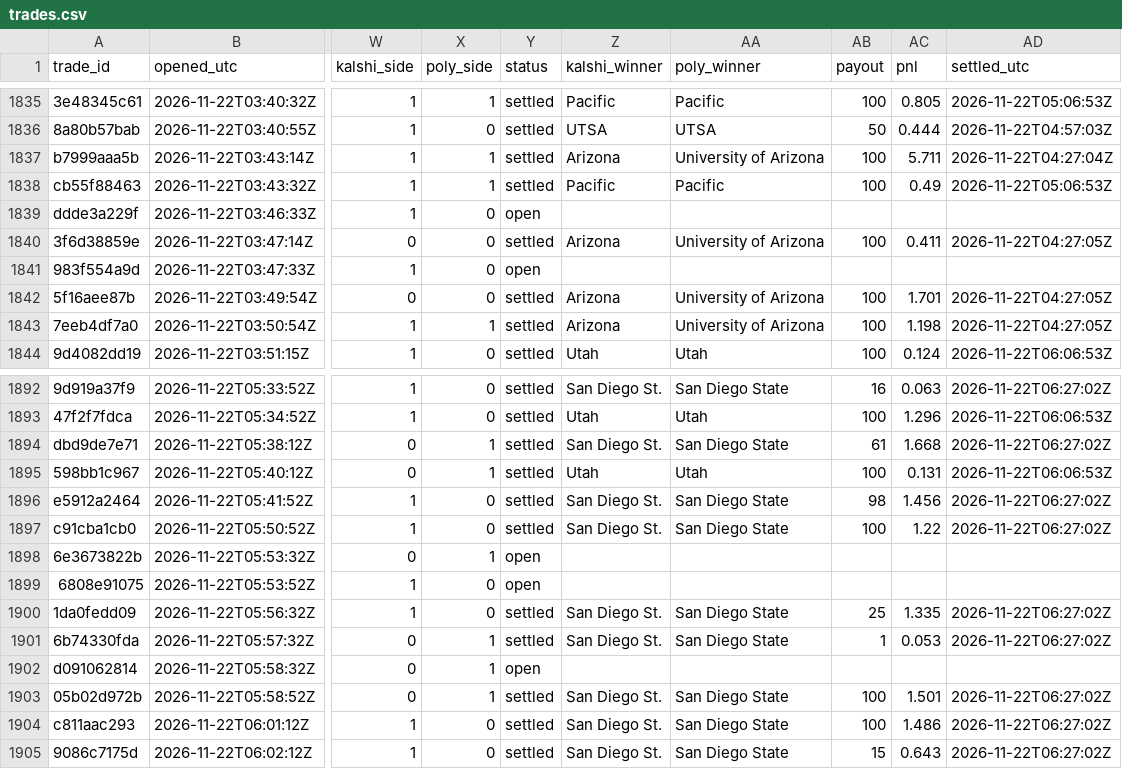
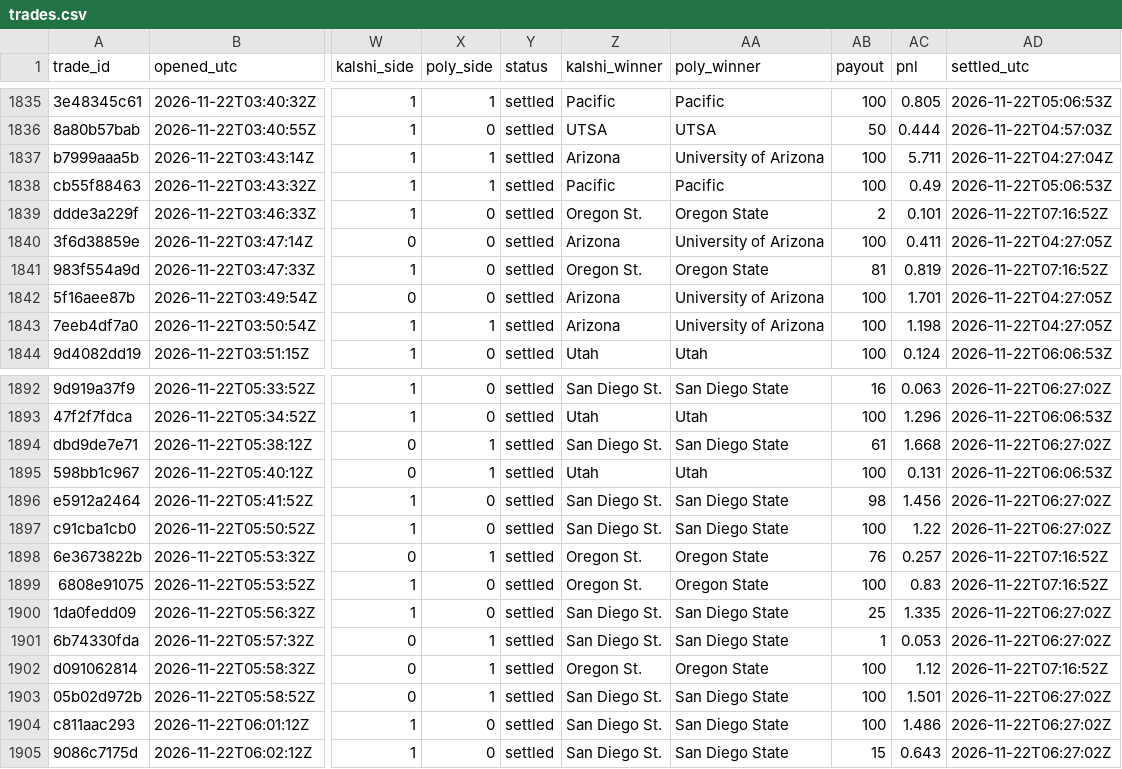
Before and after one commit to gwjp19/Garage-Band-Hedge-Fund, a CSV file: data/trades.csv, drawn as a sheet; only a part is shown, gaps mark what is left out; the diff covers the shown part only; the diff names each change by its address in the sheet, - before the commit and + after, or states it on an @@ line.

```diff
--- a/data/trades.csv
+++ b/data/trades.csv
-Y1839 (status): open
+Y1839 (status): settled
-Z1839 (kalshi_winner): (empty)
+Z1839 (kalshi_winner): Oregon St.
-AA1839 (poly_winner): (empty)
+AA1839 (poly_winner): Oregon State
-AB1839 (payout): (empty)
+AB1839 (payout): 2
-AC1839 (pnl): (empty)
+AC1839 (pnl): 0.101
-AD1839 (settled_utc): (empty)
+AD1839 (settled_utc): 2026-11-22T07:16:52Z
-Y1841 (status): open
+Y1841 (status): settled
-Z1841 (kalshi_winner): (empty)
+Z1841 (kalshi_winner): Oregon St.
-AA1841 (poly_winner): (empty)
+AA1841 (poly_winner): Oregon State
-AB1841 (payout): (empty)
+AB1841 (payout): 81
-AC1841 (pnl): (empty)
+AC1841 (pnl): 0.819
-AD1841 (settled_utc): (empty)
+AD1841 (settled_utc): 2026-11-22T07:16:52Z
-Y1898:Y1899 (status): open
+Y1898:Y1899 (status): settled
-Z1898:Z1899 (kalshi_winner): (empty)
+Z1898:Z1899 (kalshi_winner): Oregon St.
-AA1898:AA1899 (poly_winner): (empty)
+AA1898:AA1899 (poly_winner): Oregon State
-AB1898 (payout): (empty)
+AB1898 (payout): 76
-AC1898 (pnl): (empty)
+AC1898 (pnl): 0.257
-AD1898:AD1899 (settled_utc): (empty)
+AD1898:AD1899 (settled_utc): 2026-11-22T07:16:52Z
-AB1899 (payout): (empty)
+AB1899 (payout): 100
-AC1899 (pnl): (empty)
+AC1899 (pnl): 0.83
-Y1902 (status): open
+Y1902 (status): settled
-Z1902 (kalshi_winner): (empty)
+Z1902 (kalshi_winner): Oregon St.
-AA1902 (poly_winner): (empty)
+AA1902 (poly_winner): Oregon State
-AB1902 (payout): (empty)
+AB1902 (payout): 100
-AC1902 (pnl): (empty)
+AC1902 (pnl): 1.12
-AD1902 (settled_utc): (empty)
+AD1902 (settled_utc): 2026-11-22T07:16:52Z
```
Also changed, not shown: 42 edited cells elsewhere in this file, 1 other file.
